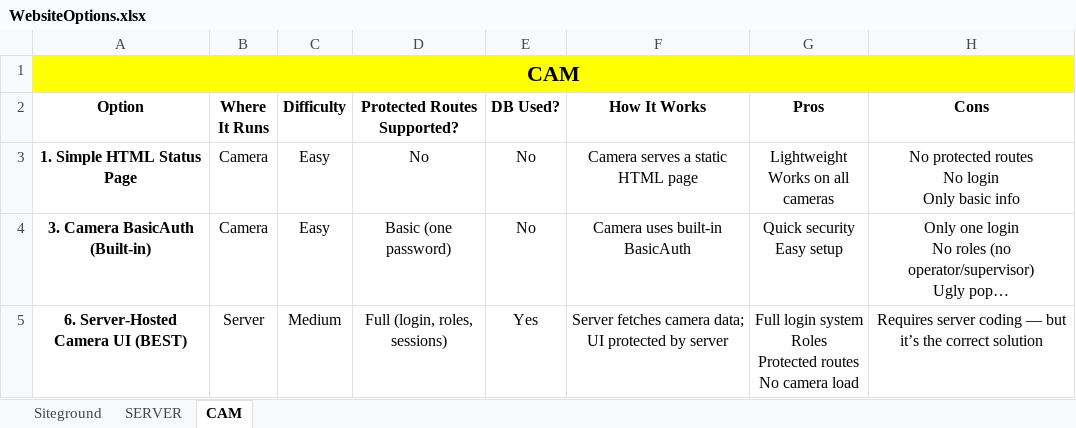
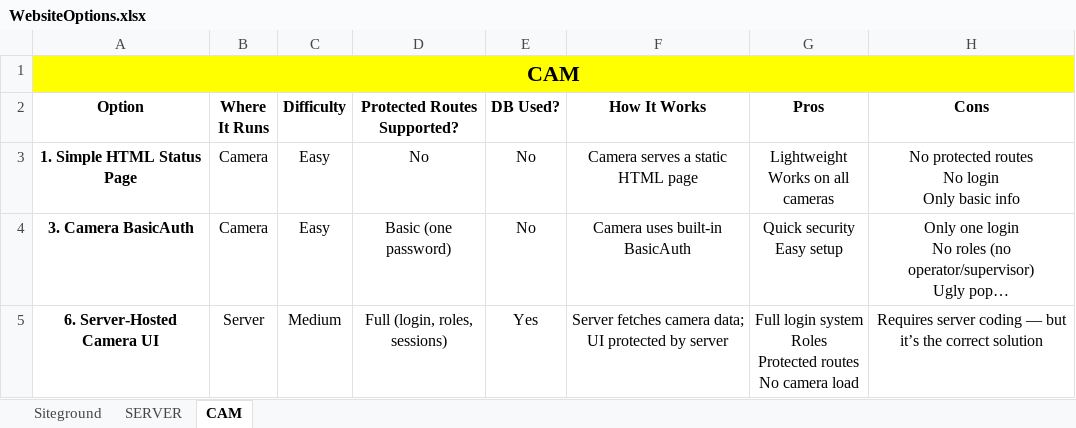
Before and after one commit to SynTempVision/WebsiteOptions, an Excel workbook: WebsiteOptions.xlsx, sheet CAM, drawn as a sheet; long unchanged cells end in …; values as stored, in another font and other column widths than the file's, no borders; the diff names each change by its address in the sheet, - before the commit and + after, or states it on an @@ line.

Commit message:
Add files via upload

```diff
--- a/WebsiteOptions.xlsx (sheet CAM)
+++ b/WebsiteOptions.xlsx (sheet CAM)
-A4 (Option): 3. Camera BasicAuth (Built-in)
+A4 (Option): 3. Camera BasicAuth
-A5 (Option): 6. Server-Hosted Camera UI (BEST)
+A5 (Option): 6. Server-Hosted Camera UI
```
Also changed, not shown: sheet SERVER.
